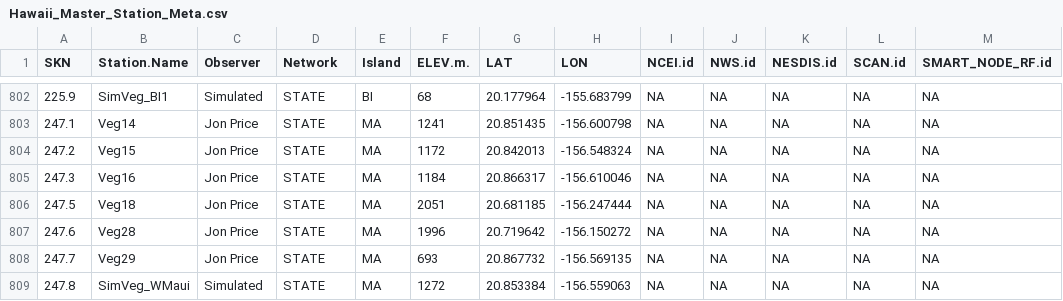
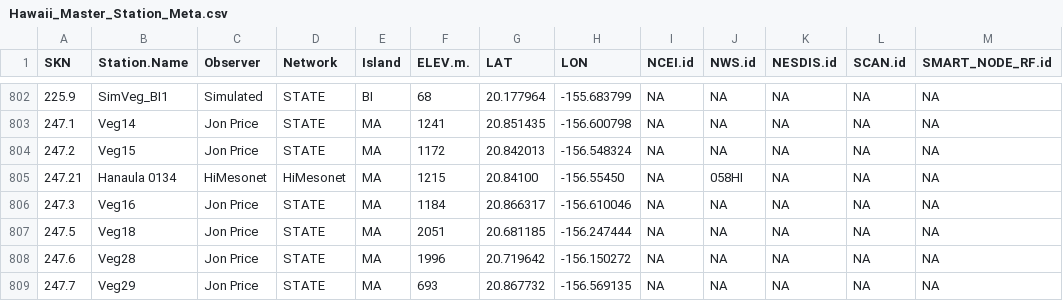
Before and after one commit to ikewai/hawaii_wx_station_mgmt_container, a CSV file: Hawaii_Master_Station_Meta.csv, drawn as a sheet; only a part is shown, gaps mark what is left out; the shorter side is filled out with more unchanged rows.

Commit message:
add new mesonet station 0134_Hanaula

```diff
--- a/Hawaii_Master_Station_Meta.csv
+++ b/Hawaii_Master_Station_Meta.csv
@@ -804,2 +804,3 @@
 247.2,"Veg15","Jon Price","STATE","MA",1172,20.842013,-156.548324,NA,NA,NA,NA,NA
+247.21,"Hanaula 0134","HiMesonet","HiMesonet","MA",1215,20.84100,-156.55450,NA,"058HI",NA,NA,NA
 247.3,"Veg16","Jon Price","STATE","MA",1184,20.866317,-156.610046,NA,NA,NA,NA,NA
```
